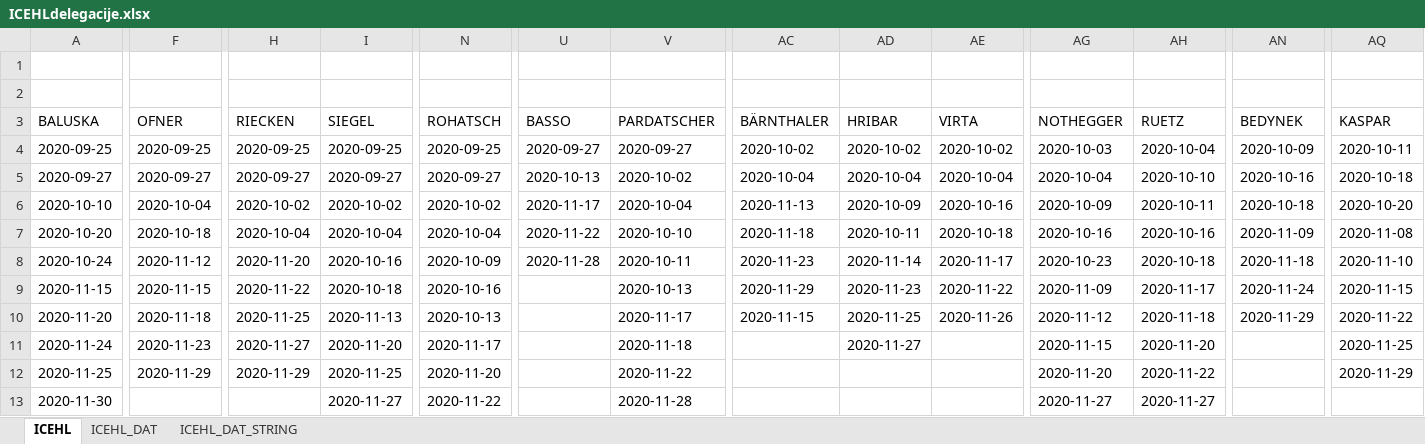
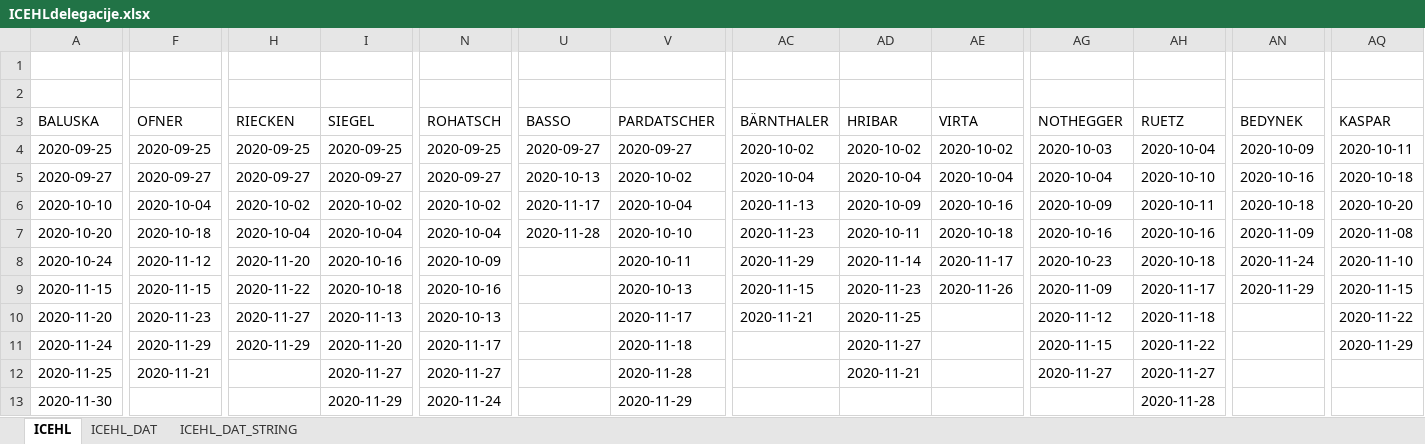
Before and after one commit to snojle23/delegacije, an Excel workbook: data/ICEHLdelegacije.xlsx, sheet ICEHL, drawn as a sheet; only a part is shown, gaps mark what is left out; values as stored, in another font and other column widths than the file's, no borders; the diff covers the shown part only; the diff names each change by its address in the sheet, - before the commit and + after, or states it on an @@ line.

```diff
--- a/data/ICEHLdelegacije.xlsx (sheet ICEHL)
+++ b/data/ICEHLdelegacije.xlsx (sheet ICEHL)
-U7 (BASSO): 2020-11-22
+U7 (BASSO): 2020-11-28
-AC7 (BÄRNTHALER): 2020-11-18
+AC7 (BÄRNTHALER): 2020-11-23
-U8 (BASSO): 2020-11-28
+U8 (BASSO): (empty)
-AC8 (BÄRNTHALER): 2020-11-23
+AC8 (BÄRNTHALER): 2020-11-29
-AN8 (BEDYNEK): 2020-11-18
+AN8 (BEDYNEK): 2020-11-24
-AC9 (BÄRNTHALER): 2020-11-29
+AC9 (BÄRNTHALER): 2020-11-15
-AE9 (VIRTA): 2020-11-22
+AE9 (VIRTA): 2020-11-26
-AN9 (BEDYNEK): 2020-11-24
+AN9 (BEDYNEK): 2020-11-29
-F10 (OFNER): 2020-11-18
+F10 (OFNER): 2020-11-23
-H10 (RIECKEN): 2020-11-25
+H10 (RIECKEN): 2020-11-27
-AC10 (BÄRNTHALER): 2020-11-15
+AC10 (BÄRNTHALER): 2020-11-21
-AE10 (VIRTA): 2020-11-26
+AE10 (VIRTA): (empty)
-AN10 (BEDYNEK): 2020-11-29
+AN10 (BEDYNEK): (empty)
-F11 (OFNER): 2020-11-23
+F11 (OFNER): 2020-11-29
-H11 (RIECKEN): 2020-11-27
+H11 (RIECKEN): 2020-11-29
-AH11 (RUETZ): 2020-11-20
+AH11 (RUETZ): 2020-11-22
-AQ11 (KASPAR): 2020-11-25
+AQ11 (KASPAR): 2020-11-29
-F12 (OFNER): 2020-11-29
+F12 (OFNER): 2020-11-21
-H12 (RIECKEN): 2020-11-29
+H12 (RIECKEN): (empty)
-I12 (SIEGEL): 2020-11-25
+I12 (SIEGEL): 2020-11-27
-N12 (ROHATSCH): 2020-11-20
+N12 (ROHATSCH): 2020-11-27
-V12 (PARDATSCHER): 2020-11-22
+V12 (PARDATSCHER): 2020-11-28
-AD12 (HRIBAR): (empty)
+AD12 (HRIBAR): 2020-11-21
-AG12 (NOTHEGGER): 2020-11-20
+AG12 (NOTHEGGER): 2020-11-27
-AH12 (RUETZ): 2020-11-22
+AH12 (RUETZ): 2020-11-27
-AQ12 (KASPAR): 2020-11-29
+AQ12 (KASPAR): (empty)
-I13 (SIEGEL): 2020-11-27
+I13 (SIEGEL): 2020-11-29
-N13 (ROHATSCH): 2020-11-22
+N13 (ROHATSCH): 2020-11-24
-V13 (PARDATSCHER): 2020-11-28
+V13 (PARDATSCHER): 2020-11-29
-AG13 (NOTHEGGER): 2020-11-27
+AG13 (NOTHEGGER): (empty)
-AH13 (RUETZ): 2020-11-27
+AH13 (RUETZ): 2020-11-28
```
Also changed, not shown: 1 added row, 1 removed row and 9 edited cells elsewhere in this sheet, sheet ICEHL_DAT, sheet ICEHL_DAT_STRING, data/AHLdelegacije.xlsx, 3 other files.
